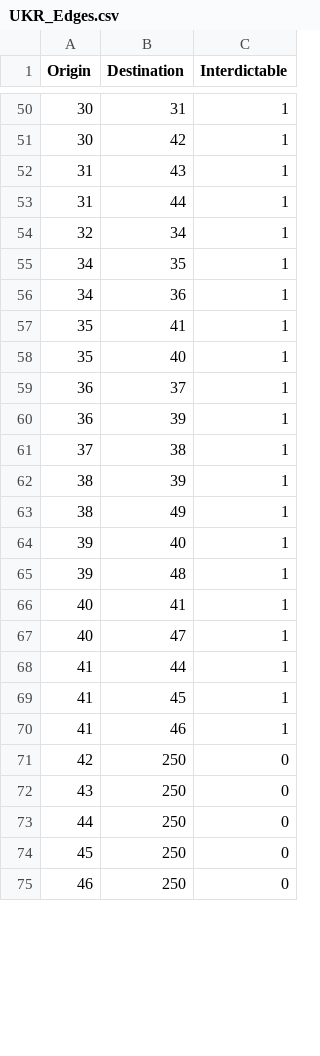
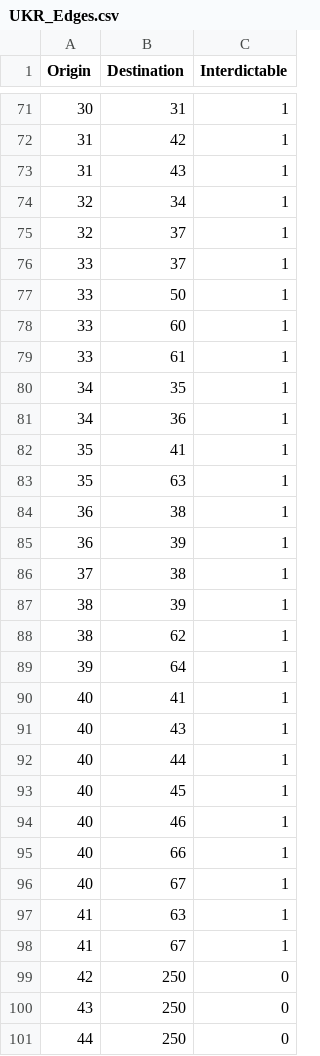
Before and after one commit to m-r-webb/RL-Threat-Adaptive-Network-Interdiction, a CSV file: Network_Data/UKR_Edges.csv, drawn as a sheet; only a part is shown, gaps mark what is left out; the shorter side is filled out with more unchanged rows; the diff covers the shown part only.

```diff
--- a/Network_Data/UKR_Edges.csv
+++ b/Network_Data/UKR_Edges.csv
@@ -50,6 +71,10 @@ Origin,Destination,Interdictable
 30,31,1
-30,42,1
+31,42,1
 31,43,1
-31,44,1
 32,34,1
+32,37,1
+33,37,1
+33,50,1
+33,60,1
+33,61,1
 34,35,1
@@ -57,4 +82,4 @@ Origin,Destination,Interdictable
 35,41,1
-35,40,1
-36,37,1
+35,63,1
+36,38,1
 36,39,1
@@ -62,10 +87,13 @@ Origin,Destination,Interdictable
 38,39,1
-38,49,1
-39,40,1
-39,48,1
+38,62,1
+39,64,1
 40,41,1
-40,47,1
-41,44,1
-41,45,1
-41,46,1
+40,43,1
+40,44,1
+40,45,1
+40,46,1
+40,66,1
+40,67,1
+41,63,1
+41,67,1
 42,250,0
```
Also changed, not shown: 42 added rows, 2 removed rows and 10 edited cells elsewhere in this file, Network_Data/UKR_Nodes.csv, 40 other files.
